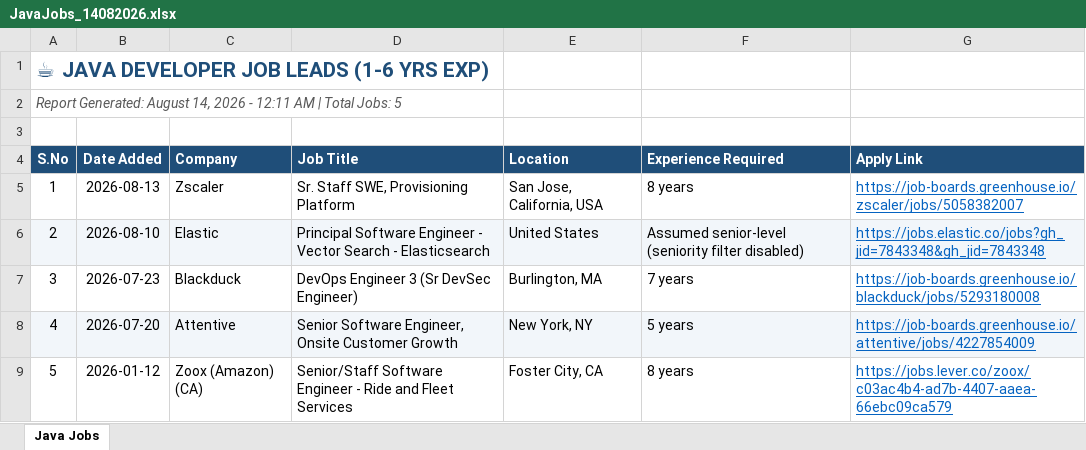
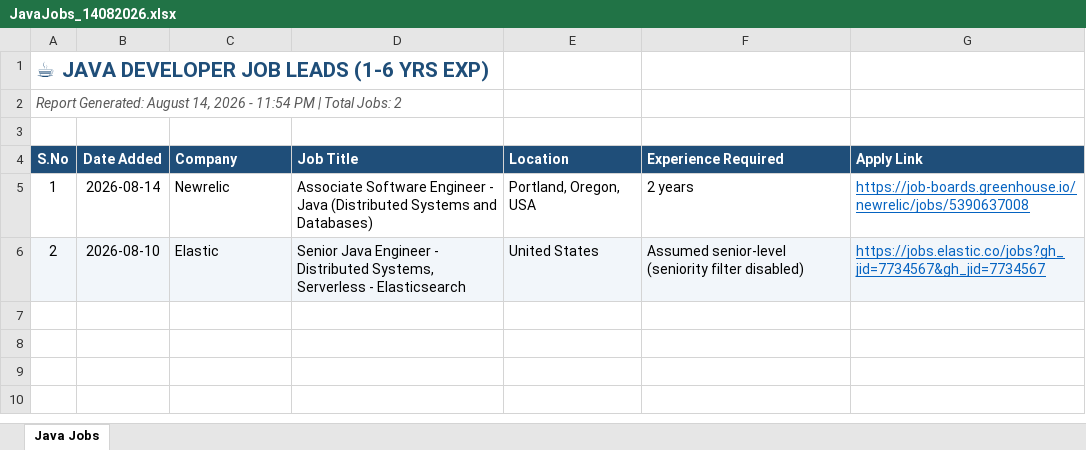
Before and after one commit to Yashu8688/ai-scraper, an Excel workbook: ai/data/history/JavaJobs_14082026.xlsx, sheet Java Jobs, drawn as a sheet; values as stored, in another font and other column widths than the file's, no borders; the diff names each change by its address in the sheet, - before the commit and + after, or states it on an @@ line.

```diff
--- a/ai/data/history/JavaJobs_14082026.xlsx (sheet Java Jobs)
+++ b/ai/data/history/JavaJobs_14082026.xlsx (sheet Java Jobs)
-A2 (S.No): …2026 - 12:11 AM | Total Jobs: 5
+A2 (S.No): …2026 - 11:54 PM | Total Jobs: 2
-B5 (Date Added): 2026-08-13
+B5 (Date Added): 2026-08-14
-C5 (Company): Zscaler
+C5 (Company): Newrelic
-D5 (Job Title): Sr. Staff SWE, Provisioning Platform
+D5 (Job Title): Associate Software Engineer - Java (Distributed Systems and Databases)
-E5 (Location): San Jose, California, USA
+E5 (Location): Portland, Oregon, USA
-F5 (Experience Required): 8 years
+F5 (Experience Required): 2 years
-G5 (Apply Link): https://job-boards.greenhouse.io/zscaler/jobs/5058382007
+G5 (Apply Link): https://job-boards.greenhouse.io/newrelic/jobs/5390637008
-D6 (Job Title): Principal Software Engineer - Vector Search - Elasticsearch
+D6 (Job Title): Senior Java Engineer - Distributed Systems, Serverless - Elasticsearch
-G6 (Apply Link): https://jobs.elastic.co/jobs?gh_jid=7843348&gh_jid=7843348
+G6 (Apply Link): https://jobs.elastic.co/jobs?gh_jid=7734567&gh_jid=7734567
-row 7: 3 | 2026-07-23 | Blackduck | DevOps Engineer 3 (Sr DevSec Engineer) | Burlington, MA | 7 years | https://job-boards.greenhouse.io/blackduck/jobs/5293180008
-row 8: 4 | 2026-07-20 | Attentive | Senior Software Engineer, Onsite Customer Growth | New York, NY | 5 years | https://job-boards.greenhouse.io/attentive/jobs/4227854009
-row 9: 5 | 2026-01-12 | Zoox (Amazon) (CA) | Senior/Staff Software Engineer - Ride and Fleet Services | Foster City, CA | 8 years | https://jobs.lever.co/zoox/c03ac4b4-ad7b-4407-aaea-66ebc09ca579
```
Also changed, not shown: ai/data/history/CyberJobs_14082026.xlsx, ai/data/history/DataJobs_14082026.xlsx, 1 other file.
